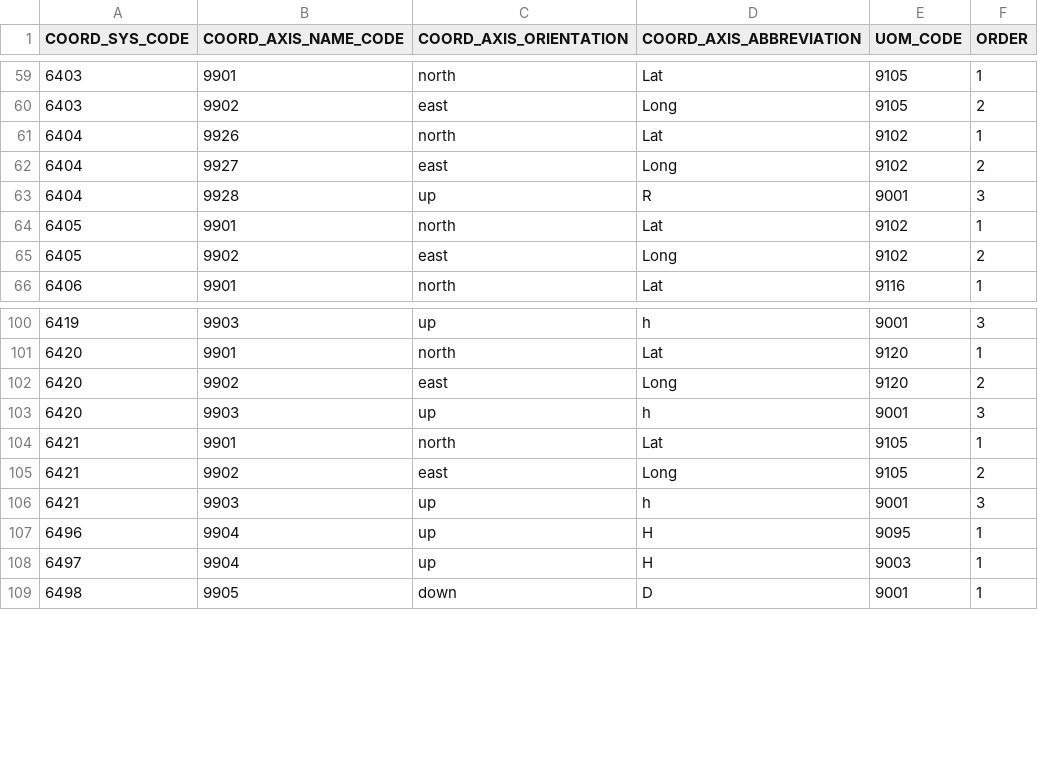
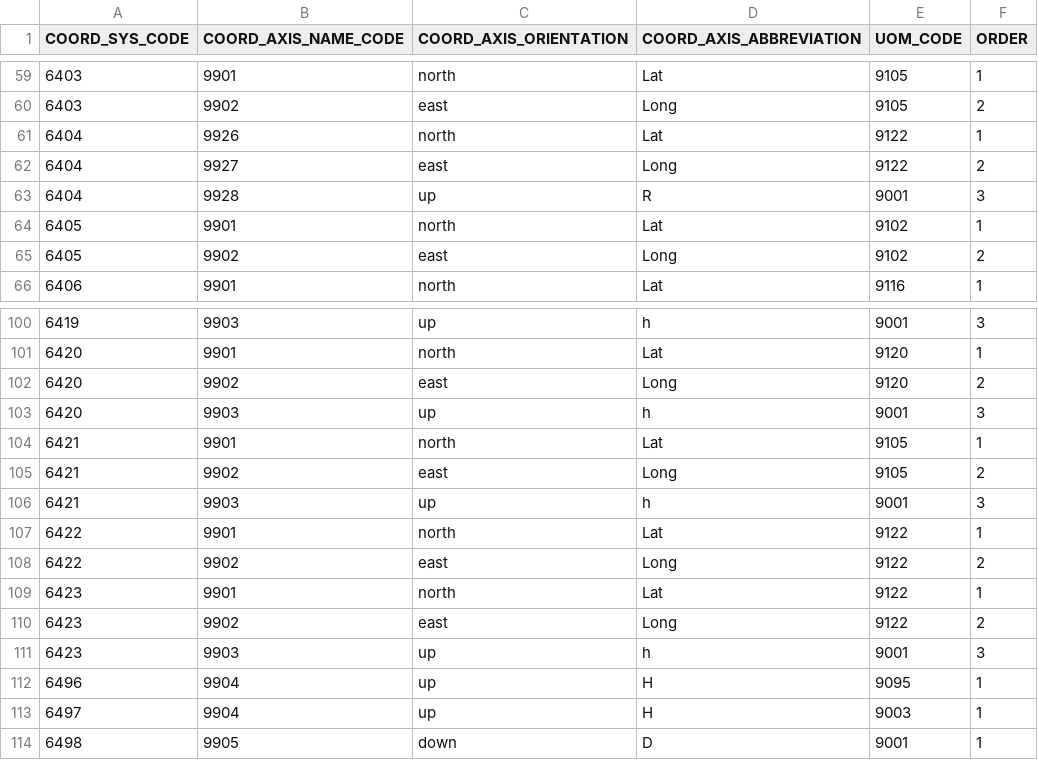
Before and after one commit to OSGeo/libgeotiff, a CSV file: geotiff/libgeotiff/csv/coordinate_axis.csv, drawn as a sheet; only a part is shown, gaps mark what is left out.

```diff
--- a/geotiff/libgeotiff/csv/coordinate_axis.csv
+++ b/geotiff/libgeotiff/csv/coordinate_axis.csv
@@ -60,4 +60,4 @@
 6403,9902,east,Long,9105,2
-6404,9926,north,Lat,9102,1
-6404,9927,east,Long,9102,2
+6404,9926,north,Lat,9122,1
+6404,9927,east,Long,9122,2
 6404,9928,up,R,9001,3
@@ -106,2 +106,7 @@
 6421,9903,up,h,9001,3
+6422,9901,north,Lat,9122,1
+6422,9902,east,Long,9122,2
+6423,9901,north,Lat,9122,1
+6423,9902,east,Long,9122,2
+6423,9903,up,h,9001,3
 6496,9904,up,H,9095,1
```
Also changed, not shown: geotiff/libgeotiff/csv/coordinate_operation_method.csv, geotiff/libgeotiff/csv/coordinate_operation_parameter_value.csv, 10 other files.
